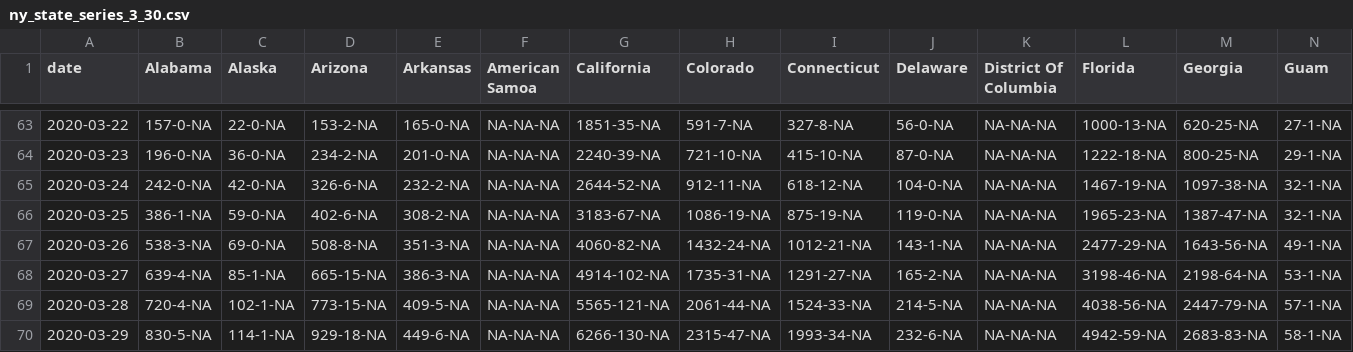
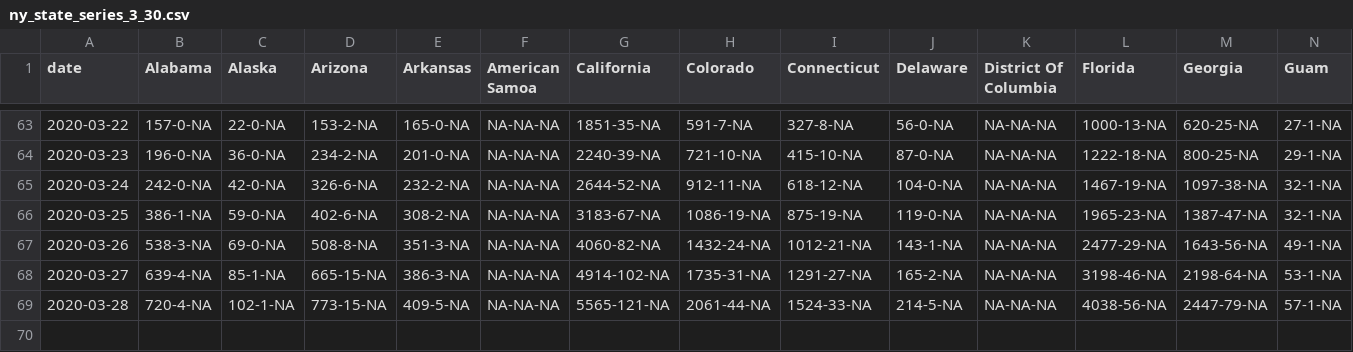
Before and after one commit to idirlab/covid19, a CSV file: assets/COVID_data_collection/data/ny_state_series_3_30.csv, drawn as a sheet; only a part is shown, gaps mark what is left out; rows hold the shown columns only; the diff names each change by its address in the sheet, - before the commit and + after, or states it on an @@ line.

Commit message:
fix($data): remove redundant data for preventing misunderstanding

```diff
--- a/assets/COVID_data_collection/data/ny_state_series_3_30.csv
+++ b/assets/COVID_data_collection/data/ny_state_series_3_30.csv
-row 70: 2020-03-29 | 830-5-NA | 114-1-NA | 929-18-NA | 449-6-NA | NA-NA-NA | 6266-130-NA | 2315-47-NA | 1993-34-NA | 232-6-NA | NA-NA-NA | 4942-59-NA | 2683-83-NA | 58-1-NA
```
Also changed, not shown: assets/COVID_data_collection/data/COVIDTrackingProject_state_history_3_30.csv.
